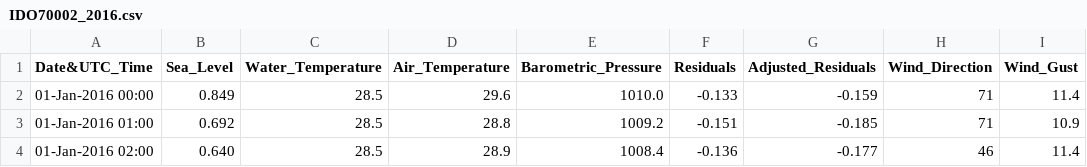
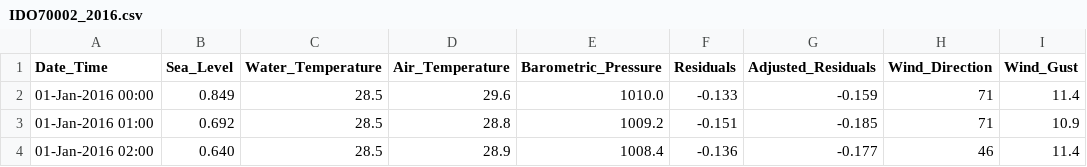
Before and after one commit to AldnoahKnight/My, a CSV file: IDO70002_2016.csv, drawn as a sheet; only a part is shown; the diff names each change by its address in the sheet, - before the commit and + after, or states it on an @@ line.

Commit message:
Update IDO70002_2016.csv

```diff
--- a/IDO70002_2016.csv
+++ b/IDO70002_2016.csv
-A1: Date&UTC_Time
+A1: Date_Time
```
